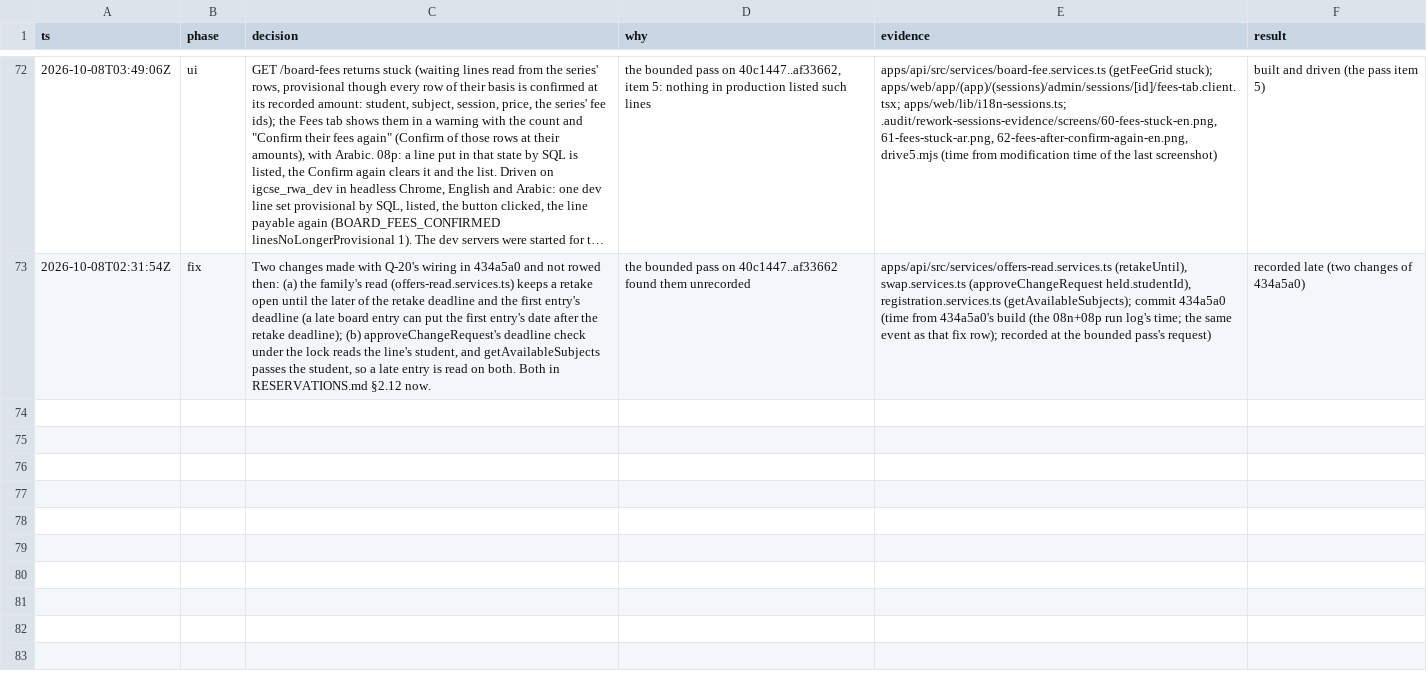
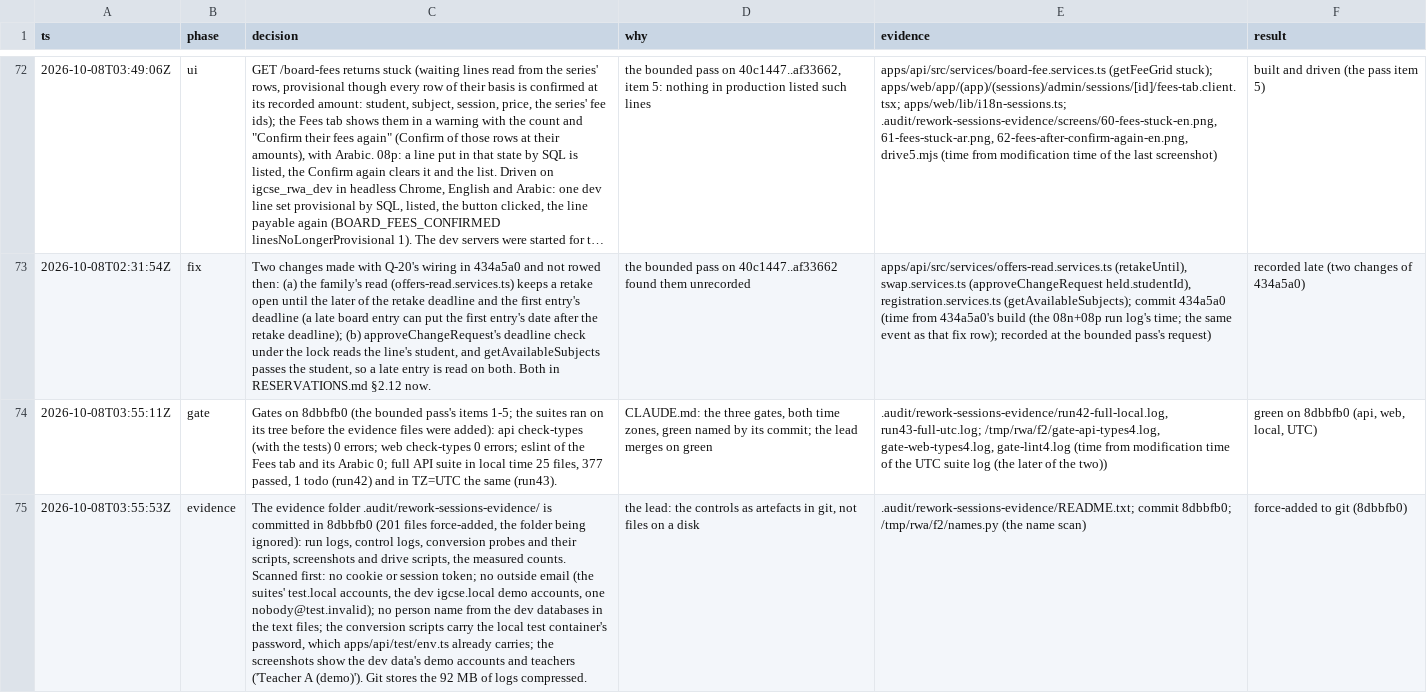
Before and after one commit to MohamedElnaggar1223/subject-reservation-system, a TSV file: .audit/rework-sessions.tsv, drawn as a sheet; only a part is shown, gaps mark what is left out; long unchanged cells end in …; the diff names each change by its address in the sheet, - before the commit and + after, or states it on an @@ line.

```diff
--- a/.audit/rework-sessions.tsv
+++ b/.audit/rework-sessions.tsv
+row 74: 2026-10-08T03:55:11Z | gate | Gates on 8dbbfb0 (the bounded pass's items 1-5; the suites ran on its tree before the evidence files were added): api check-types (with the tests) 0 errors; web check-types 0 errors; eslint of the Fees tab and its Arabic 0; full API suite in local time 25 files, 377 passed, 1 todo (run42) and in TZ=UTC the same (run43). | CLAUDE.md: the three gates, both time zones, green named by its commit; the lead merges on green | .audit/rework-sessions-evidence/run42-full-local.log, run43-full-utc.log; /tmp/rwa/f2/gate-api-types4.log, gate-web-types4.log, gate-lint4.log (time from modification time of the UTC suite log (the later of the two)) | green on 8dbbfb0 (api, web, local, UTC)
+row 75: 2026-10-08T03:55:53Z | evidence | The evidence folder .audit/rework-sessions-evidence/ is committed in 8dbbfb0 (201 files force-added, the folder being ignored): run logs, control logs, conversion probes and their scripts, screenshots and drive scripts, the measured counts. Scanned first: no cookie or session token; no outside email (the suites' test.local accounts, the dev igcse.local demo accounts, one nobody@test.invalid); no person name from the dev databases in the text files; the conversion scripts carry the local test container's password, which apps/api/test/env.ts already carries; the screenshots show the dev data's demo accounts and teachers ('Teacher A (demo)'). Git stores the 92 MB of logs compressed. | the lead: the controls as artefacts in git, not files on a disk | .audit/rework-sessions-evidence/README.txt; commit 8dbbfb0; /tmp/rwa/f2/names.py (the name scan) | force-added to git (8dbbfb0)
```
